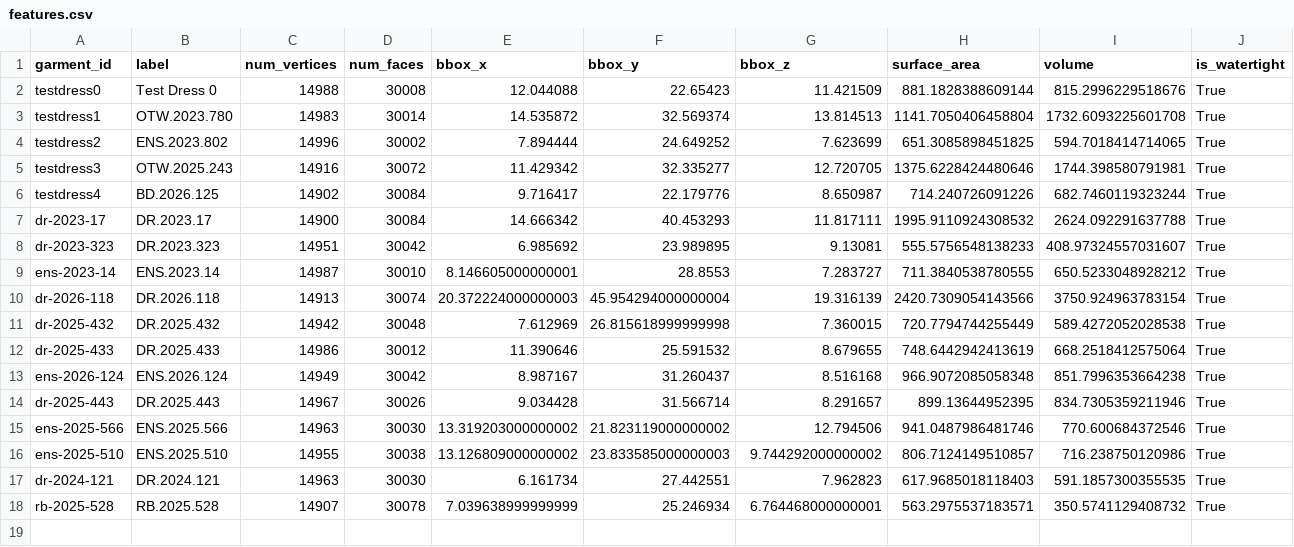
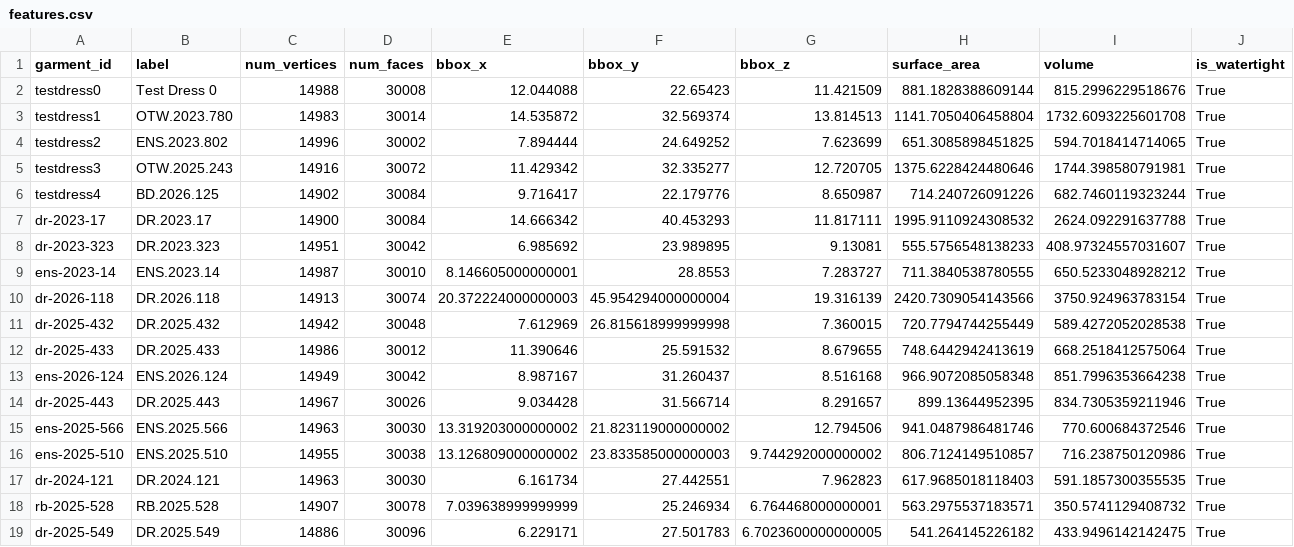
Before and after one commit to mattkoom11/garment-capture-pipeline, a CSV file: features.csv, drawn as a sheet; only a part is shown; rows hold the shown columns only; the diff names each change by its address in the sheet, - before the commit and + after, or states it on an @@ line.

Commit message:
updated garments

```diff
--- a/features.csv
+++ b/features.csv
+row 19: dr-2025-549 | DR.2025.549 | 14886 | 30096 | 6.229171 | 27.501783 | 6.7023600000000005 | 541.264145226182 | 433.9496142142475 | True
```
Also changed, not shown: catalog_metadata.csv, cluster_assignments.csv, 5 other files.
